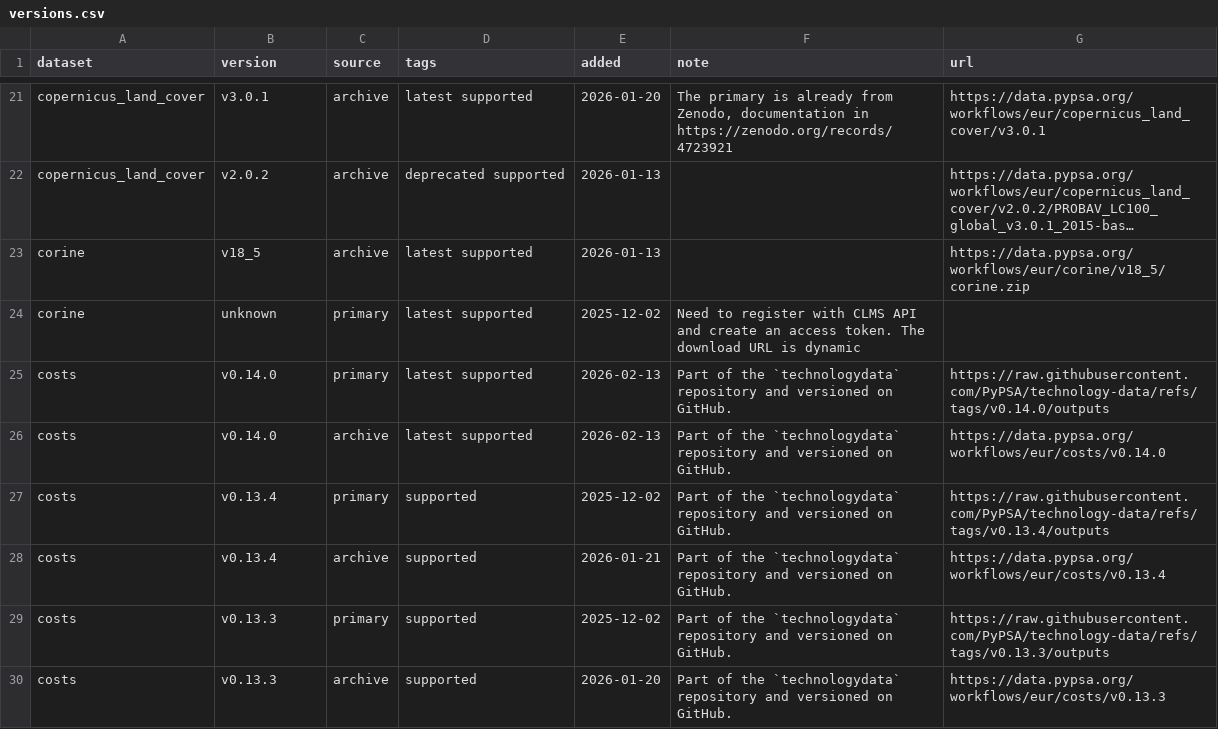
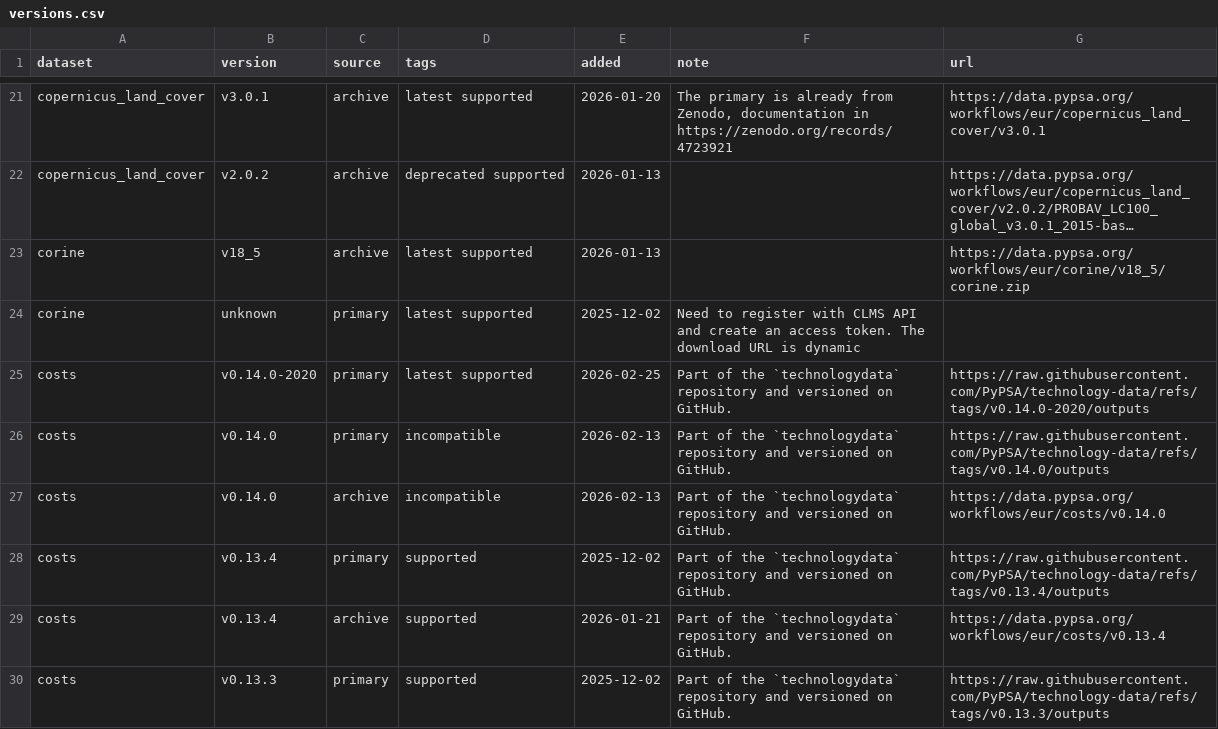
Before and after one commit to PyPSA/pypsa-de, a CSV file: data/versions.csv, drawn as a sheet; only a part is shown, gaps mark what is left out; the shorter side is filled out with more unchanged rows; long unchanged cells end in ….

Commit message:
use separate cost data release

```diff
--- a/data/versions.csv
+++ b/data/versions.csv
@@ -24,4 +24,5 @@ corine,v18_5,archive,latest supported,2026-01-13,,https://data.pypsa.org/workflo
 corine,unknown,primary,latest supported,2025-12-02,Need to register with CLMS API and create an access token. The download URL is dynamic,
-costs,v0.14.0,primary,latest supported,2026-02-13,Part of the `technologydata` repository and versioned on GitHub.,https://raw.githubusercontent.com/PyPSA/technology-data/refs/tags/v0.14.0/outputs
-costs,v0.14.0,archive,latest supported,2026-02-13,Part of the `technologydata` repository and versioned on GitHub.,https://data.pypsa.org/workflows/eur/costs/v0.14.0
+costs,v0.14.0-2020,primary,latest supported,2026-02-25,Part of the `technologydata` repository and versioned on GitHub.,https://raw.githubusercontent.com/PyPSA/technology-data/refs/tags/v0.14.0-2020/outputs
+costs,v0.14.0,primary,incompatible,2026-02-13,Part of the `technologydata` repository and versioned on GitHub.,https://raw.githubusercontent.com/PyPSA/technology-data/refs/tags/v0.14.0/outputs
+costs,v0.14.0,archive,incompatible,2026-02-13,Part of the `technologydata` repository and versioned on GitHub.,https://data.pypsa.org/workflows/eur/costs/v0.14.0
 costs,v0.13.4,primary,supported,2025-12-02,Part of the `technologydata` repository and versioned on GitHub.,https://raw.githubusercontent.com/PyPSA/technology-data/refs/tags/v0.13.4/outputs
```
Also changed, not shown: 1 other file.
